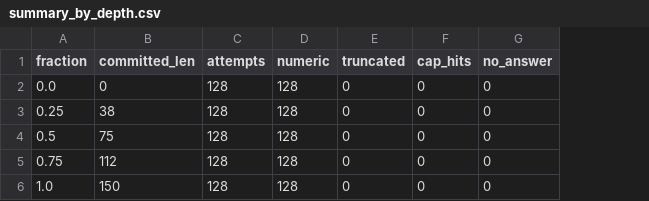
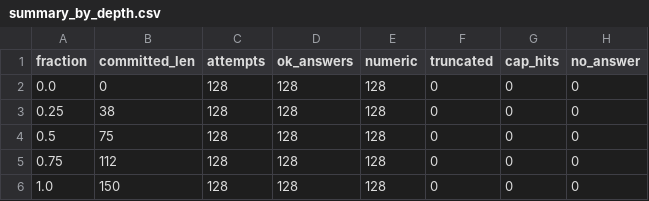
Before and after one commit to ReachabilityLabs/ReachScan, a CSV file: examples/demo_run/summary_by_depth.csv, drawn as a sheet; only a part is shown; the diff names each change by its address in the sheet, - before the commit and + after, or states it on an @@ line.

```diff
--- a/examples/demo_run/summary_by_depth.csv
+++ b/examples/demo_run/summary_by_depth.csv
+column D (ok_answers), rows 2-6: all 128
```
Also changed, not shown: 20 other files.
